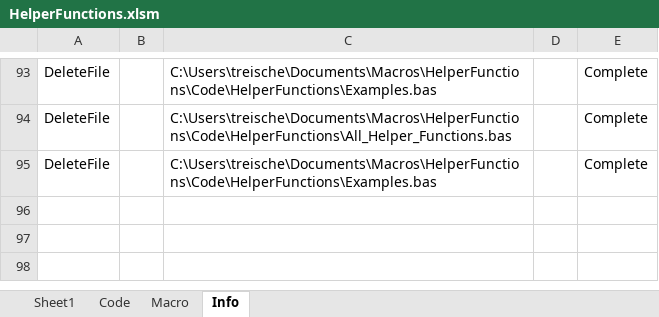
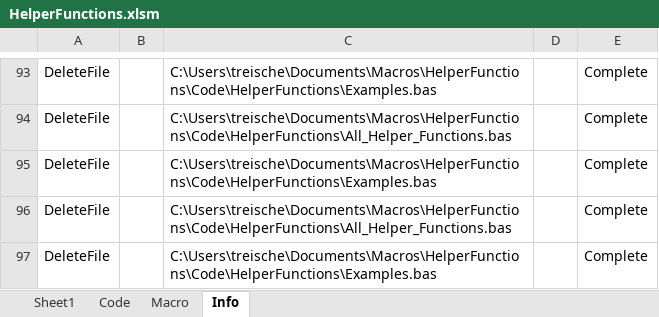
Before and after one commit to Wesco/HelperFunctions, an Excel workbook: HelperFunctions.xlsm, sheet Info, drawn as a sheet; only a part is shown, gaps mark what is left out; values as stored, in another font and other column widths than the file's, no borders; the diff names each change by its address in the sheet, - before the commit and + after, or states it on an @@ line.

```diff
--- a/HelperFunctions.xlsm (sheet Info)
+++ b/HelperFunctions.xlsm (sheet Info)
+row 96: DeleteFile |  | C:\Users\treische\Documents\Macros\HelperFunctions\Code\HelperFunctions\All_Helper_Functions.bas |  | Complete
+row 97: DeleteFile |  | C:\Users\treische\Documents\Macros\HelperFunctions\Code\HelperFunctions\Examples.bas |  | Complete
```
Also changed, not shown: 1 other file.
